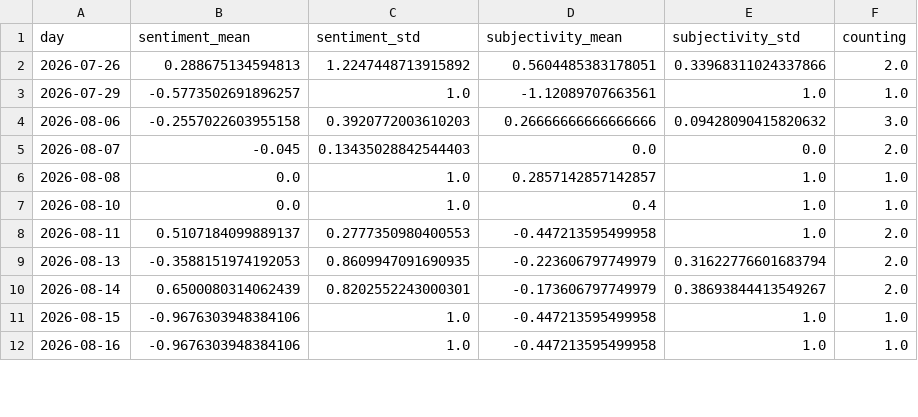
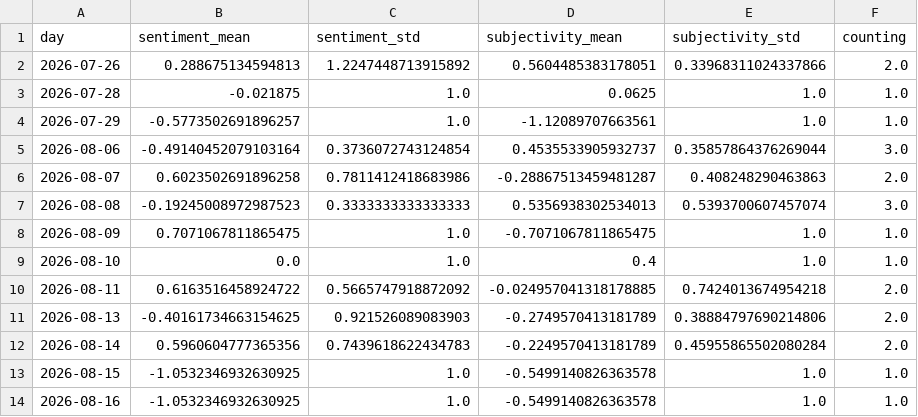
Before and after one commit to bennysch-news/mobilityIsComing, a CSV file: csv/sentiments_days.csv, drawn as a sheet; only a part is shown; the diff covers the shown part only.

```diff
--- a/csv/sentiments_days.csv
+++ b/csv/sentiments_days.csv
@@ -2,11 +2,13 @@ day,sentiment_mean,sentiment_std,subjectivity_mean,subjectivity_std,counting
 2026-07-26,0.288675134594813,1.2247448713915892,0.5604485383178051,0.33968311024337866,2.0
+2026-07-28,-0.021875,1.0,0.0625,1.0,1.0
 2026-07-29,-0.5773502691896257,1.0,-1.12089707663561,1.0,1.0
-2026-08-06,-0.2557022603955158,0.3920772003610203,0.26666666666666666,0.09428090415820632,3.0
-2026-08-07,-0.045,0.13435028842544403,0.0,0.0,2.0
-2026-08-08,0.0,1.0,0.2857142857142857,1.0,1.0
+2026-08-06,-0.49140452079103164,0.3736072743124854,0.4535533905932737,0.35857864376269044,3.0
+2026-08-07,0.6023502691896258,0.7811412418683986,-0.28867513459481287,0.408248290463863,2.0
+2026-08-08,-0.19245008972987523,0.3333333333333333,0.5356938302534013,0.5393700607457074,3.0
+2026-08-09,0.7071067811865475,1.0,-0.7071067811865475,1.0,1.0
 2026-08-10,0.0,1.0,0.4,1.0,1.0
-2026-08-11,0.5107184099889137,0.2777350980400553,-0.447213595499958,1.0,2.0
-2026-08-13,-0.3588151974192053,0.8609947091690935,-0.223606797749979,0.31622776601683794,2.0
-2026-08-14,0.6500080314062439,0.8202552243000301,-0.173606797749979,0.38693844413549267,2.0
-2026-08-15,-0.9676303948384106,1.0,-0.447213595499958,1.0,1.0
-2026-08-16,-0.9676303948384106,1.0,-0.447213595499958,1.0,1.0
+2026-08-11,0.6163516458924722,0.5665747918872092,-0.024957041318178885,0.7424013674954218,2.0
+2026-08-13,-0.40161734663154625,0.921526089083903,-0.2749570413181789,0.38884797690214806,2.0
+2026-08-14,0.5960604777365356,0.7439618622434783,-0.2249570413181789,0.45955865502080284,2.0
+2026-08-15,-1.0532346932630925,1.0,-0.5499140826363578,1.0,1.0
+2026-08-16,-1.0532346932630925,1.0,-0.5499140826363578,1.0,1.0
```
Also changed, not shown: 2 added rows and 17 edited cells elsewhere in this file, csv/sentiments_keywords.csv, csv/sentiments_locations.csv, 6 other files.
